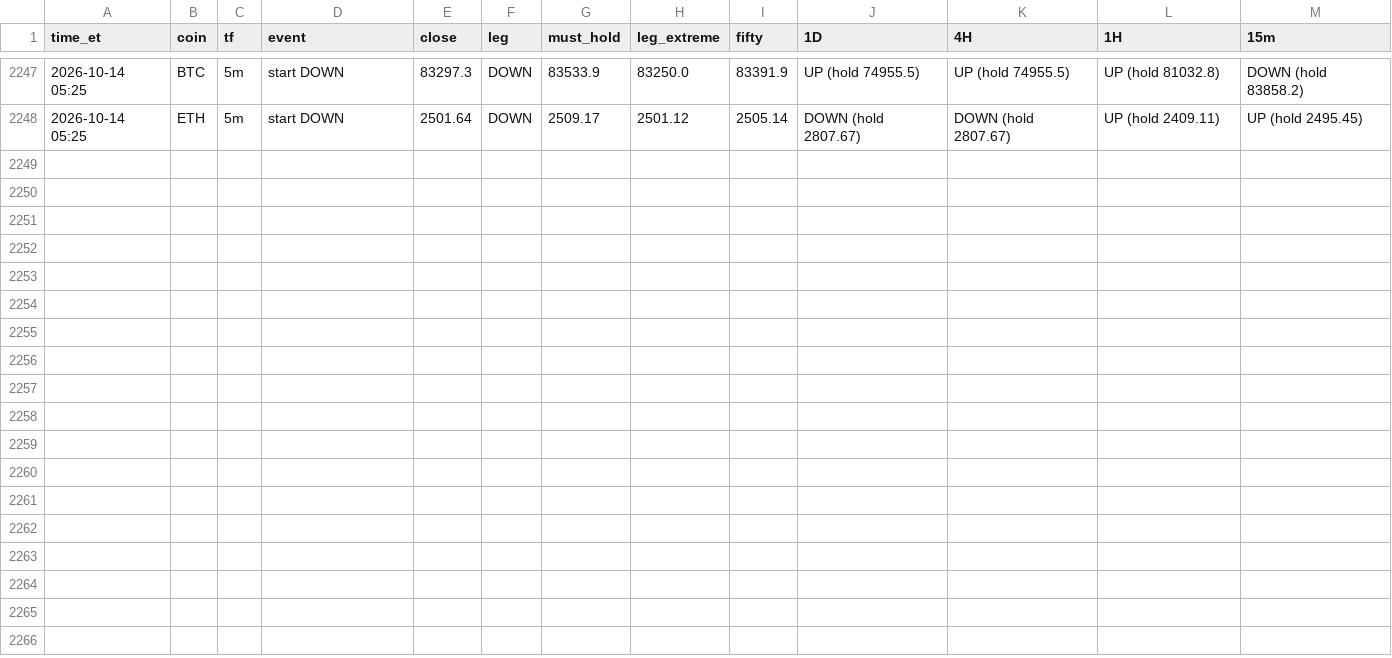
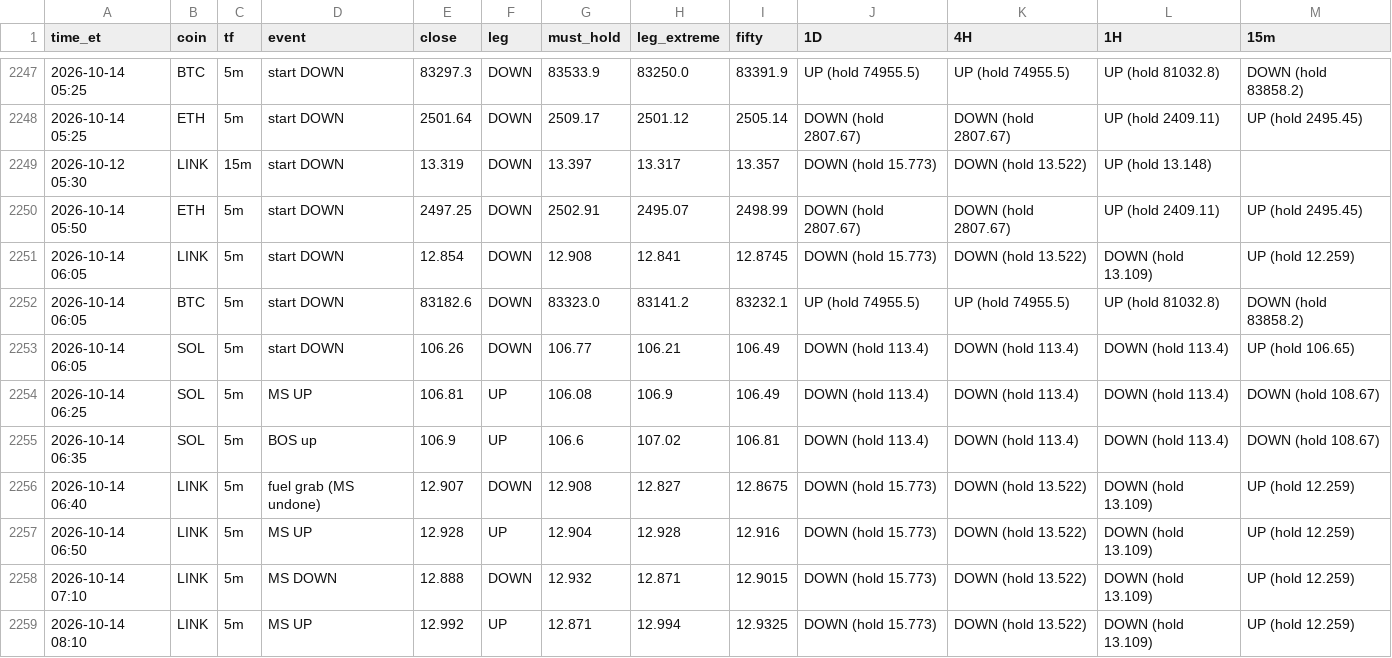
Before and after one commit to HarleyBear70/okx-trading-bot, a CSV file: journal/heartbeat_events.csv, drawn as a sheet; only a part is shown, gaps mark what is left out; the diff names each change by its address in the sheet, - before the commit and + after, or states it on an @@ line.

```diff
--- a/journal/heartbeat_events.csv
+++ b/journal/heartbeat_events.csv
+row 2249: 2026-10-12 05:30 | LINK | 15m | start DOWN | 13.319 | DOWN | 13.397 | 13.317 | 13.357 | DOWN (hold 15.773) | DOWN (hold 13.522) | UP (hold 13.148)
+row 2250: 2026-10-14 05:50 | ETH | 5m | start DOWN | 2497.25 | DOWN | 2502.91 | 2495.07 | 2498.99 | DOWN (hold 2807.67) | DOWN (hold 2807.67) | UP (hold 2409.11) | UP (hold 2495.45)
+row 2251: 2026-10-14 06:05 | LINK | 5m | start DOWN | 12.854 | DOWN | 12.908 | 12.841 | 12.8745 | DOWN (hold 15.773) | DOWN (hold 13.522) | DOWN (hold 13.109) | UP (hold 12.259)
+row 2252: 2026-10-14 06:05 | BTC | 5m | start DOWN | 83182.6 | DOWN | 83323.0 | 83141.2 | 83232.1 | UP (hold 74955.5) | UP (hold 74955.5) | UP (hold 81032.8) | DOWN (hold 83858.2)
+row 2253: 2026-10-14 06:05 | SOL | 5m | start DOWN | 106.26 | DOWN | 106.77 | 106.21 | 106.49 | DOWN (hold 113.4) | DOWN (hold 113.4) | DOWN (hold 113.4) | UP (hold 106.65)
+row 2254: 2026-10-14 06:25 | SOL | 5m | MS UP | 106.81 | UP | 106.08 | 106.9 | 106.49 | DOWN (hold 113.4) | DOWN (hold 113.4) | DOWN (hold 113.4) | DOWN (hold 108.67)
+row 2255: 2026-10-14 06:35 | SOL | 5m | BOS up | 106.9 | UP | 106.6 | 107.02 | 106.81 | DOWN (hold 113.4) | DOWN (hold 113.4) | DOWN (hold 113.4) | DOWN (hold 108.67)
+row 2256: 2026-10-14 06:40 | LINK | 5m | fuel grab (MS undone) | 12.907 | DOWN | 12.908 | 12.827 | 12.8675 | DOWN (hold 15.773) | DOWN (hold 13.522) | DOWN (hold 13.109) | UP (hold 12.259)
+row 2257: 2026-10-14 06:50 | LINK | 5m | MS UP | 12.928 | UP | 12.904 | 12.928 | 12.916 | DOWN (hold 15.773) | DOWN (hold 13.522) | DOWN (hold 13.109) | UP (hold 12.259)
+row 2258: 2026-10-14 07:10 | LINK | 5m | MS DOWN | 12.888 | DOWN | 12.932 | 12.871 | 12.9015 | DOWN (hold 15.773) | DOWN (hold 13.522) | DOWN (hold 13.109) | UP (hold 12.259)
+row 2259: 2026-10-14 08:10 | LINK | 5m | MS UP | 12.992 | UP | 12.871 | 12.994 | 12.9325 | DOWN (hold 15.773) | DOWN (hold 13.522) | DOWN (hold 13.109) | UP (hold 12.259)
```
Also changed, not shown: 3 other files.
